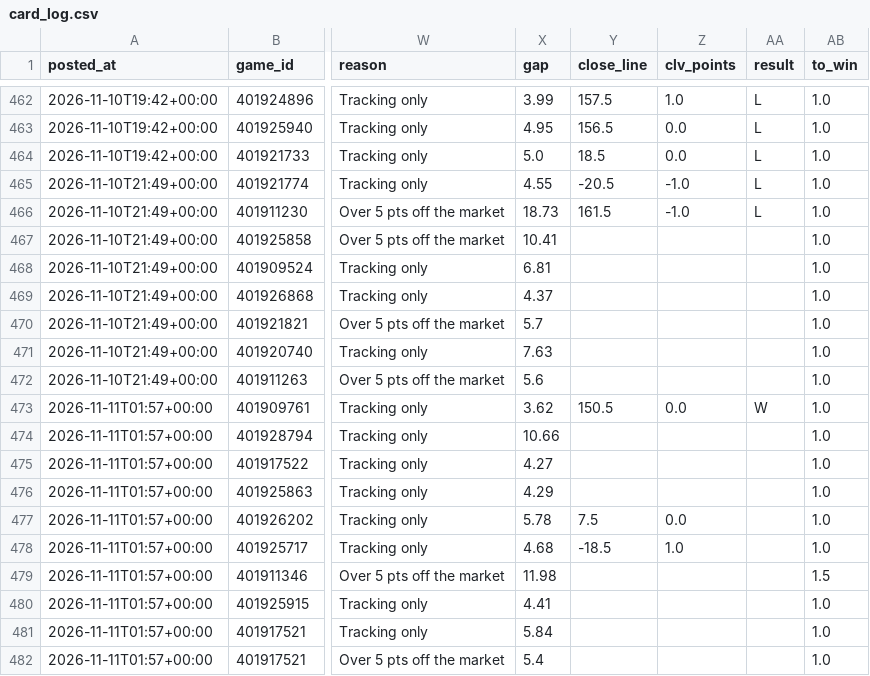
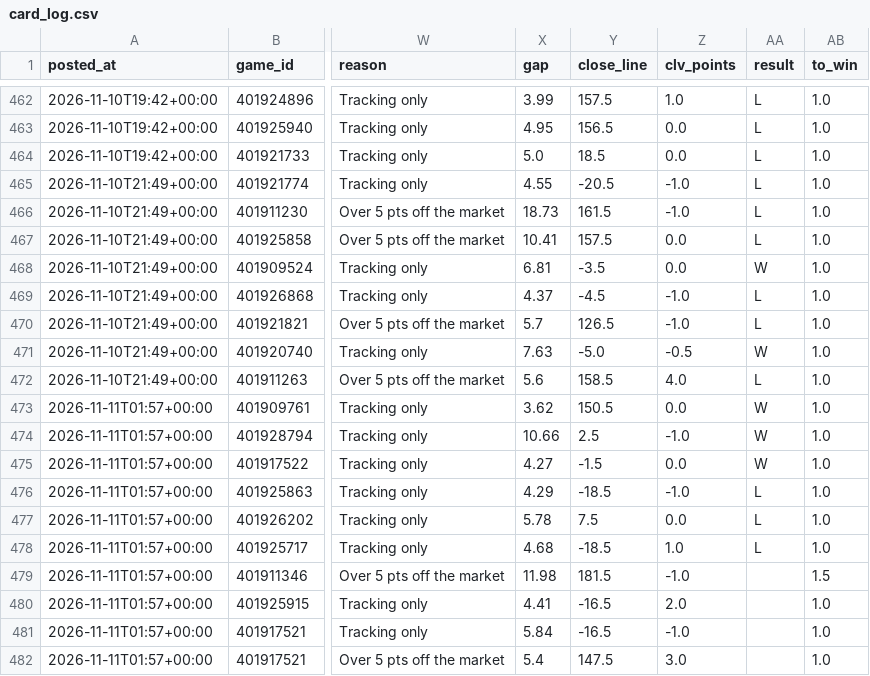
Before and after one commit to patjennings96-ctrl/ncaab-edge-board, a CSV file: data/history/card_log.csv, drawn as a sheet; only a part is shown, gaps mark what is left out; the diff covers the shown part only; the diff names each change by its address in the sheet, - before the commit and + after, or states it on an @@ line.

```diff
--- a/data/history/card_log.csv
+++ b/data/history/card_log.csv
-Y467 (close_line): (empty)
+Y467 (close_line): 157.5
-Z467:Z468 (clv_points): (empty)
+Z467:Z468 (clv_points): 0.0
-AA467 (result): (empty)
+AA467 (result): L
-Y468 (close_line): (empty)
+Y468 (close_line): -3.5
-AA468 (result): (empty)
+AA468 (result): W
-Y469 (close_line): (empty)
+Y469 (close_line): -4.5
-Z469:Z470 (clv_points): (empty)
+Z469:Z470 (clv_points): -1.0
-AA469:AA470 (result): (empty)
+AA469:AA470 (result): L
-Y470 (close_line): (empty)
+Y470 (close_line): 126.5
-Y471 (close_line): (empty)
+Y471 (close_line): -5.0
-Z471 (clv_points): (empty)
+Z471 (clv_points): -0.5
-AA471 (result): (empty)
+AA471 (result): W
-Y472 (close_line): (empty)
+Y472 (close_line): 158.5
-Z472 (clv_points): (empty)
+Z472 (clv_points): 4.0
-AA472 (result): (empty)
+AA472 (result): L
-Y474 (close_line): (empty)
+Y474 (close_line): 2.5
-Z474 (clv_points): (empty)
+Z474 (clv_points): -1.0
-AA474:AA475 (result): (empty)
+AA474:AA475 (result): W
-Y475 (close_line): (empty)
+Y475 (close_line): -1.5
-Z475 (clv_points): (empty)
+Z475 (clv_points): 0.0
-Y476 (close_line): (empty)
+Y476 (close_line): -18.5
-Z476 (clv_points): (empty)
+Z476 (clv_points): -1.0
-AA476:AA478 (result): (empty)
+AA476:AA478 (result): L
-Y479 (close_line): (empty)
+Y479 (close_line): 181.5
-Z479 (clv_points): (empty)
+Z479 (clv_points): -1.0
-Y480:Y481 (close_line): (empty)
+Y480:Y481 (close_line): -16.5
-Z480 (clv_points): (empty)
+Z480 (clv_points): 2.0
-Z481 (clv_points): (empty)
+Z481 (clv_points): -1.0
-Y482 (close_line): (empty)
+Y482 (close_line): 147.5
-Z482 (clv_points): (empty)
+Z482 (clv_points): 3.0
```
Also changed, not shown: 29 edited cells elsewhere in this file, data/history/cal_log.csv, 3 other files.
